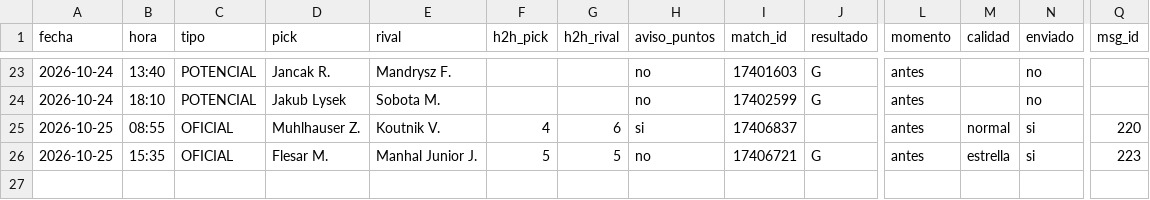
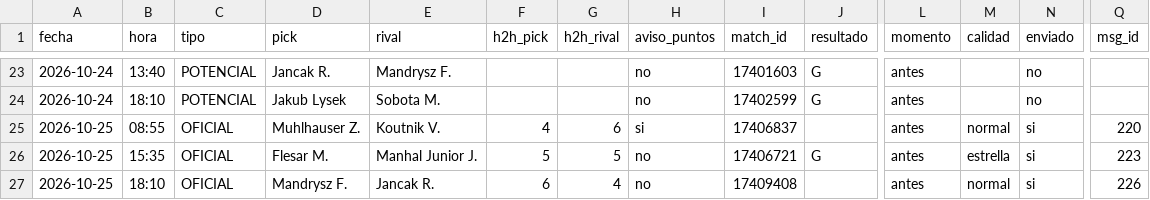
Before and after one commit to manuvaldespartera3-netizen/tt-avisador, a CSV file: picks.csv, drawn as a sheet; only a part is shown, gaps mark what is left out; rows hold the shown columns only; the diff names each change by its address in the sheet, - before the commit and + after, or states it on an @@ line.

Commit message:
Historial de picks

```diff
--- a/picks.csv
+++ b/picks.csv
+row 27: 2026-10-25 | 18:10 | OFICIAL | Mandrysz F. | Jancak R. | 6 | 4 | no | 17409408 |  | antes | normal | si | 226
```
